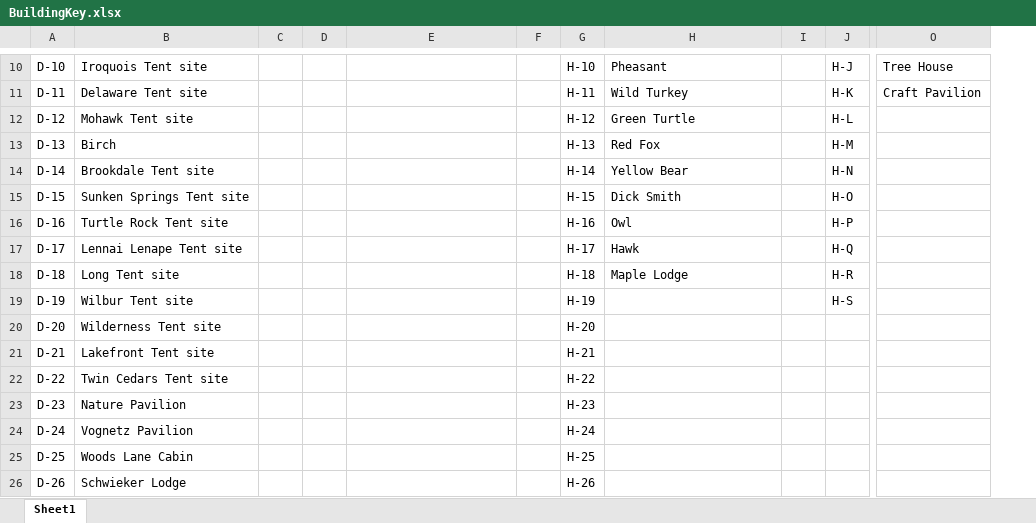
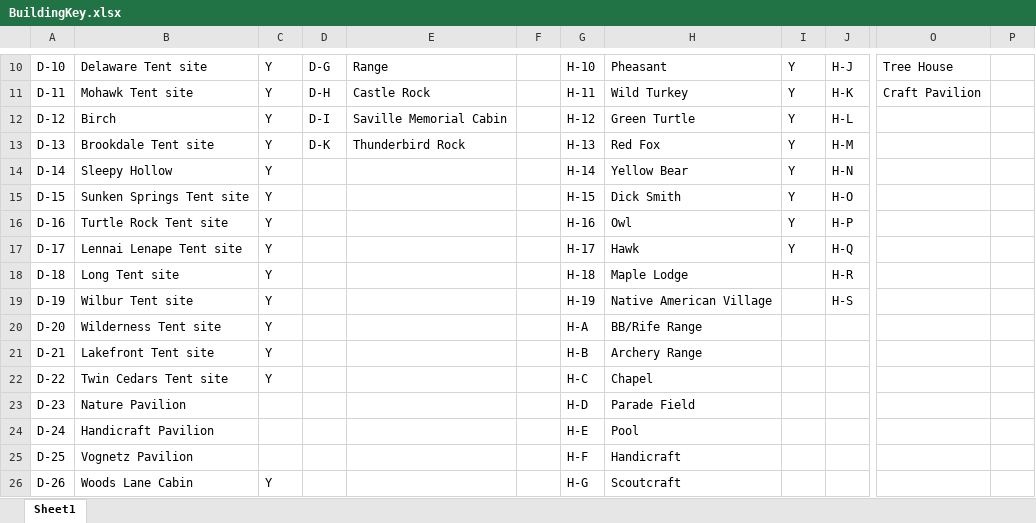
Before and after one commit to ltemplin/Musser-map, an Excel workbook: spreadsheetData/BuildingKey.xlsx, sheet Sheet1, drawn as a sheet; only a part is shown, gaps mark what is left out; values as stored, in another font and other column widths than the file's, no borders; removed rows and columns are numbered as before the commit, all else as after; the diff covers the shown part only; the diff names each change by its address in the sheet, - before the commit and + after, or states it on an @@ line.

```diff
--- a/spreadsheetData/BuildingKey.xlsx (sheet Sheet1)
+++ b/spreadsheetData/BuildingKey.xlsx (sheet Sheet1)
-column C, empty
+column C, rows 10-26: Y | Y | Y | Y | Y | Y | Y | Y | Y | Y | Y | Y | Y |  |  |  | Y
-column I, empty
+column I, rows 10-17: all Y
+column P, empty
-B10: Iroquois Tent site
+B10: Delaware Tent site
-D10: (empty)
+D10: D-G
-E10: (empty)
+E10: Range
-B11: Delaware Tent site
+B11: Mohawk Tent site
-D11: (empty)
+D11: D-H
-E11: (empty)
+E11: Castle Rock
-B12: Mohawk Tent site
+B12: Birch
-D12: (empty)
+D12: D-I
-E12: (empty)
+E12: Saville Memorial Cabin
-B13: Birch
+B13: Brookdale Tent site
-D13: (empty)
+D13: D-K
-E13: (empty)
+E13: Thunderbird Rock
-B14: Brookdale Tent site
+B14: Sleepy Hollow
-H19: (empty)
+H19: Native American Village
-G20: H-20
+G20: H-A
-H20: (empty)
+H20: BB/Rife Range
-G21: H-21
+G21: H-B
-H21: (empty)
+H21: Archery Range
-G22: H-22
+G22: H-C
-H22: (empty)
+H22: Chapel
-G23: H-23
+G23: H-D
-H23: (empty)
+H23: Parade Field
-B24: Vognetz Pavilion
+B24: Handicraft Pavilion
-G24: H-24
+G24: H-E
-H24: (empty)
+H24: Pool
-B25: Woods Lane Cabin
+B25: Vognetz Pavilion
-G25: H-25
+G25: H-F
-H25: (empty)
+H25: Handicraft
-B26: Schwieker Lodge
+B26: Woods Lane Cabin
-G26: H-26
+G26: H-G
-H26: (empty)
+H26: Scoutcraft
```
Also changed, not shown: 51 edited cells elsewhere in this sheet, 49 other files.
